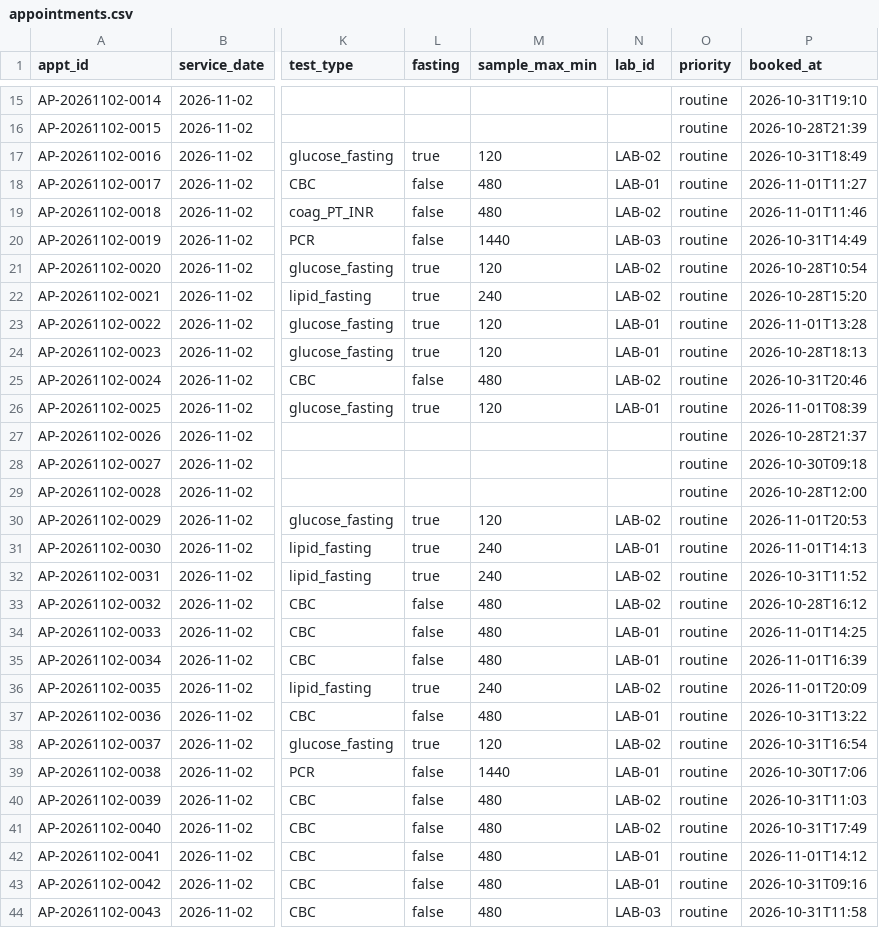
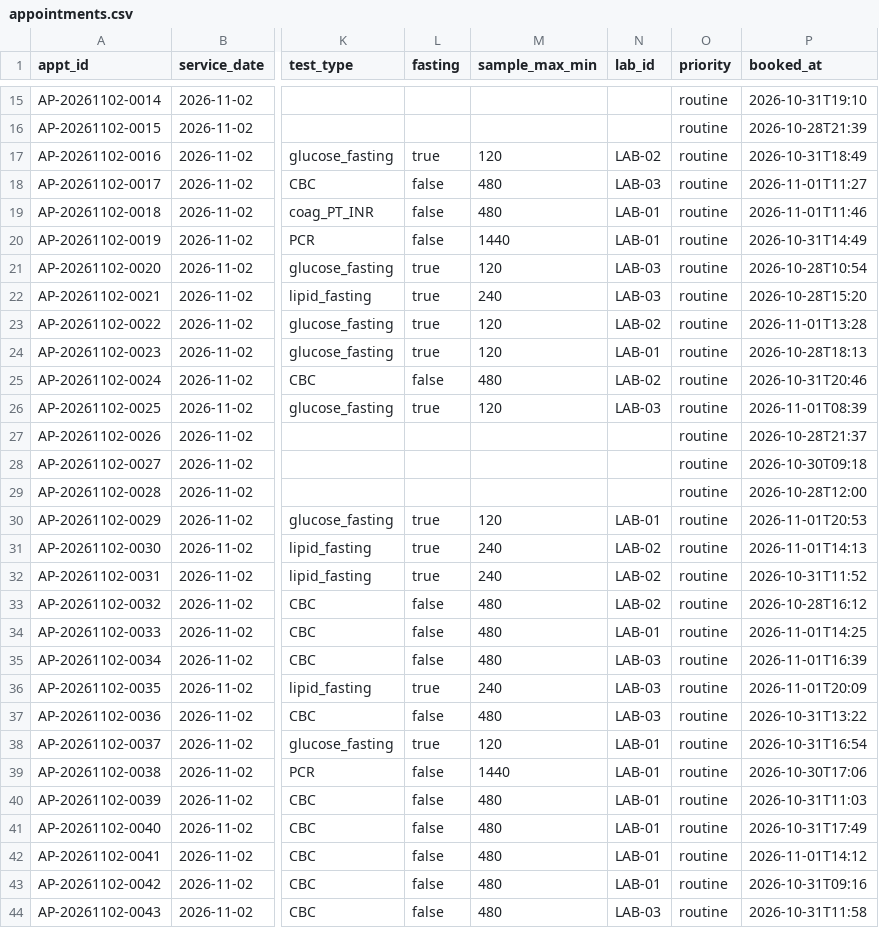
Before and after one commit to Parag08/valeo-routing, a CSV file: data/sample/appointments.csv, drawn as a sheet; only a part is shown, gaps mark what is left out; the diff covers the shown part only; the diff names each change by its address in the sheet, - before the commit and + after, or states it on an @@ line.

```diff
--- a/data/sample/appointments.csv
+++ b/data/sample/appointments.csv
-N18 (lab_id): LAB-01
+N18 (lab_id): LAB-03
-N19 (lab_id): LAB-02
+N19 (lab_id): LAB-01
-N20 (lab_id): LAB-03
+N20 (lab_id): LAB-01
-N21:N22 (lab_id): LAB-02
+N21:N22 (lab_id): LAB-03
-N23 (lab_id): LAB-01
+N23 (lab_id): LAB-02
-N26 (lab_id): LAB-01
+N26 (lab_id): LAB-03
-N30 (lab_id): LAB-02
+N30 (lab_id): LAB-01
-N31 (lab_id): LAB-01
+N31 (lab_id): LAB-02
-N35 (lab_id): LAB-01
+N35 (lab_id): LAB-03
-N36 (lab_id): LAB-02
+N36 (lab_id): LAB-03
-N37 (lab_id): LAB-01
+N37 (lab_id): LAB-03
-N38 (lab_id): LAB-02
+N38 (lab_id): LAB-01
-N40:N41 (lab_id): LAB-02
+N40:N41 (lab_id): LAB-01
```
Also changed, not shown: 154 edited cells elsewhere in this file, data/reference/areas.csv, data/sample/clients.csv, 13 other files.
